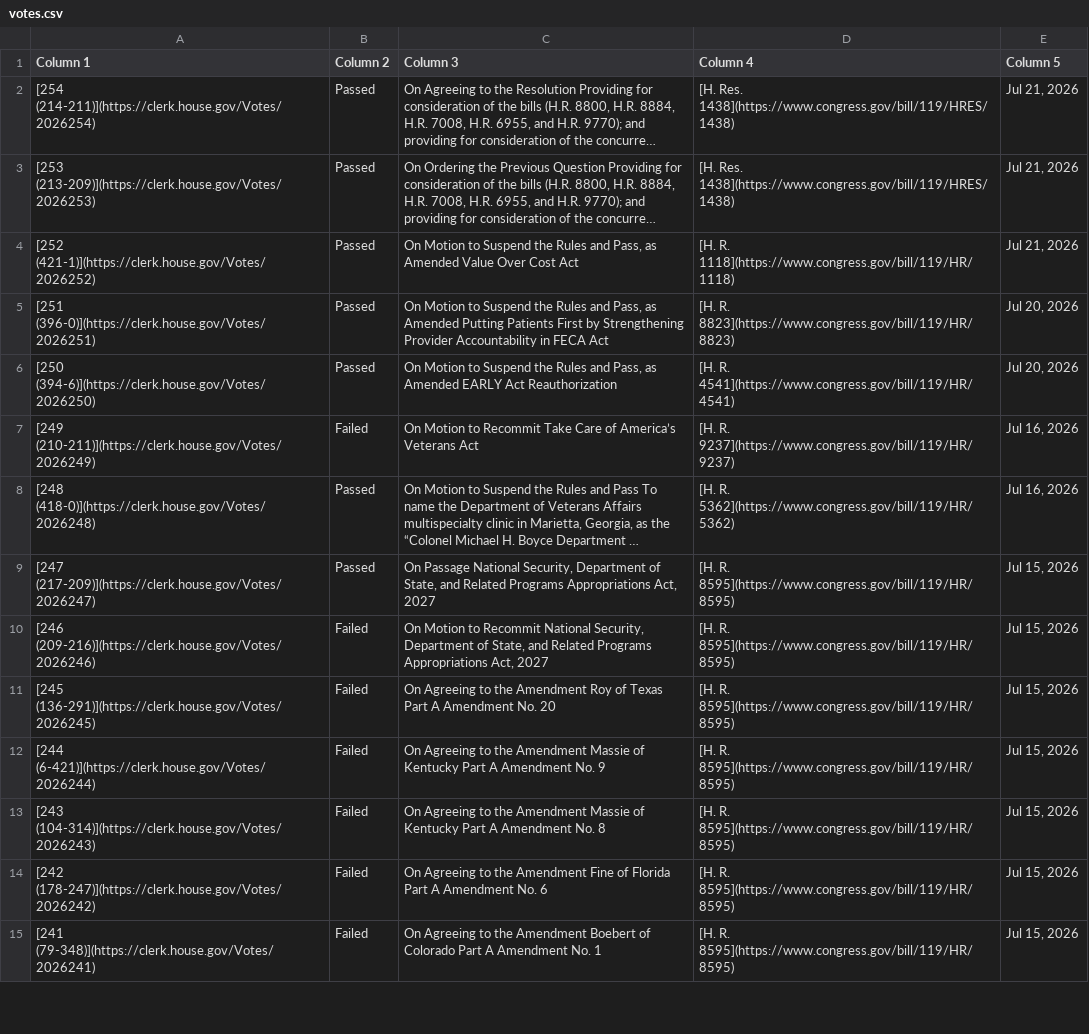
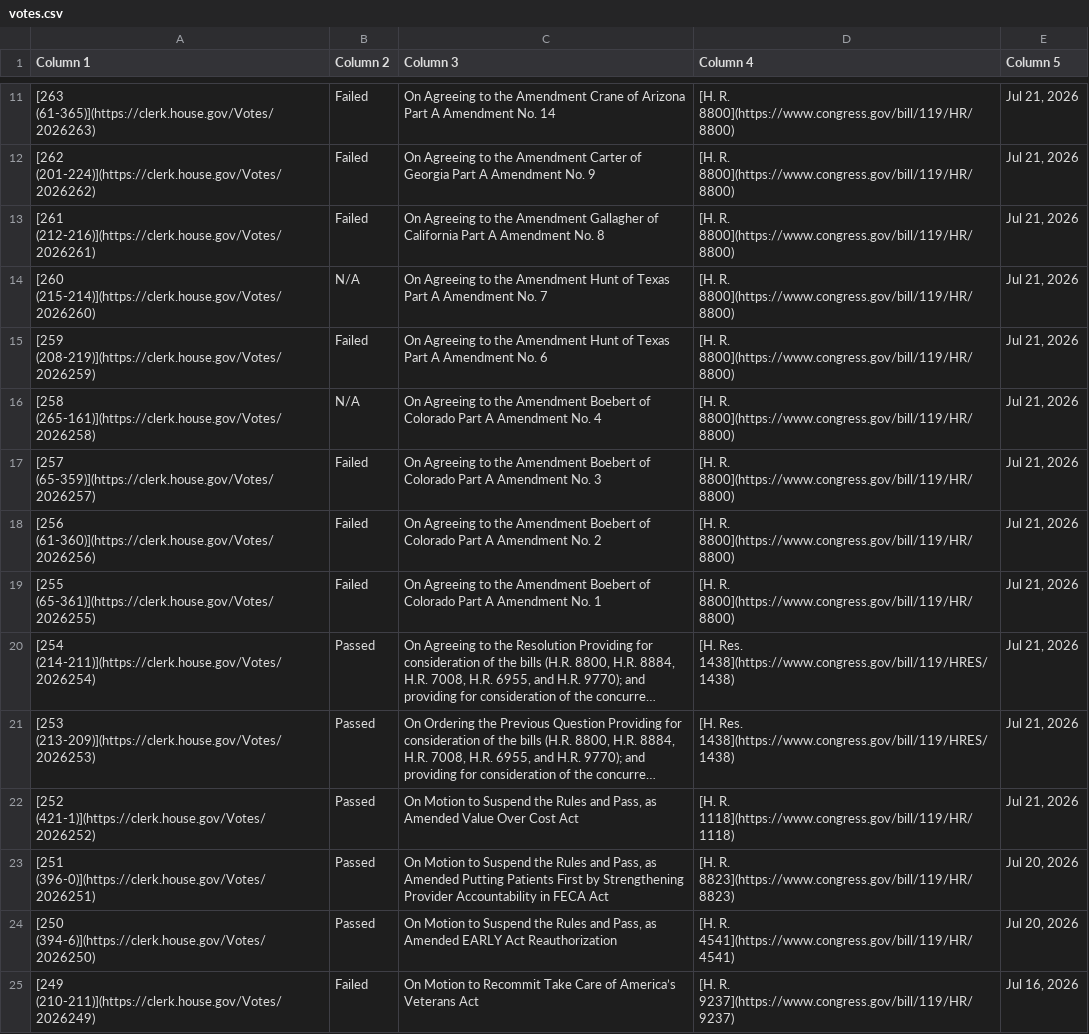
Before and after one commit to aomiller21/House_Votes, a CSV file: votes.csv, drawn as a sheet; only a part is shown, gaps mark what is left out; the shorter side is filled out with more unchanged rows; long unchanged cells end in …; the diff covers the shown part only; the diff names each change by its address in the sheet, - before the commit and + after, or states it on an @@ line.

```diff
--- a/votes.csv
+++ b/votes.csv
+row 11: [263 (61-365)](https://clerk.house.gov/Votes/2026263) | Failed | On Agreeing to the Amendment Crane of Arizona Part A Amendment No. 14 | [H. R. 8800](https://www.congress.gov/bill/119/HR/8800) | Jul 21, 2026
+row 12: [262 (201-224)](https://clerk.house.gov/Votes/2026262) | Failed | On Agreeing to the Amendment Carter of Georgia Part A Amendment No. 9 | [H. R. 8800](https://www.congress.gov/bill/119/HR/8800) | Jul 21, 2026
+row 13: [261 (212-216)](https://clerk.house.gov/Votes/2026261) | Failed | On Agreeing to the Amendment Gallagher of California Part A Amendment No. 8 | [H. R. 8800](https://www.congress.gov/bill/119/HR/8800) | Jul 21, 2026
+row 14: [260 (215-214)](https://clerk.house.gov/Votes/2026260) | N/A | On Agreeing to the Amendment Hunt of Texas Part A Amendment No. 7 | [H. R. 8800](https://www.congress.gov/bill/119/HR/8800) | Jul 21, 2026
+row 15: [259 (208-219)](https://clerk.house.gov/Votes/2026259) | Failed | On Agreeing to the Amendment Hunt of Texas Part A Amendment No. 6 | [H. R. 8800](https://www.congress.gov/bill/119/HR/8800) | Jul 21, 2026
+row 16: [258 (265-161)](https://clerk.house.gov/Votes/2026258) | N/A | On Agreeing to the Amendment Boebert of Colorado Part A Amendment No. 4 | [H. R. 8800](https://www.congress.gov/bill/119/HR/8800) | Jul 21, 2026
+row 17: [257 (65-359)](https://clerk.house.gov/Votes/2026257) | Failed | On Agreeing to the Amendment Boebert of Colorado Part A Amendment No. 3 | [H. R. 8800](https://www.congress.gov/bill/119/HR/8800) | Jul 21, 2026
+row 18: [256 (61-360)](https://clerk.house.gov/Votes/2026256) | Failed | On Agreeing to the Amendment Boebert of Colorado Part A Amendment No. 2 | [H. R. 8800](https://www.congress.gov/bill/119/HR/8800) | Jul 21, 2026
+row 19: [255 (65-361)](https://clerk.house.gov/Votes/2026255) | Failed | On Agreeing to the Amendment Boebert of Colorado Part A Amendment No. 1 | [H. R. 8800](https://www.congress.gov/bill/119/HR/8800) | Jul 21, 2026
```
Also changed, not shown: 9 added rows and 2 edited cells elsewhere in this file.
